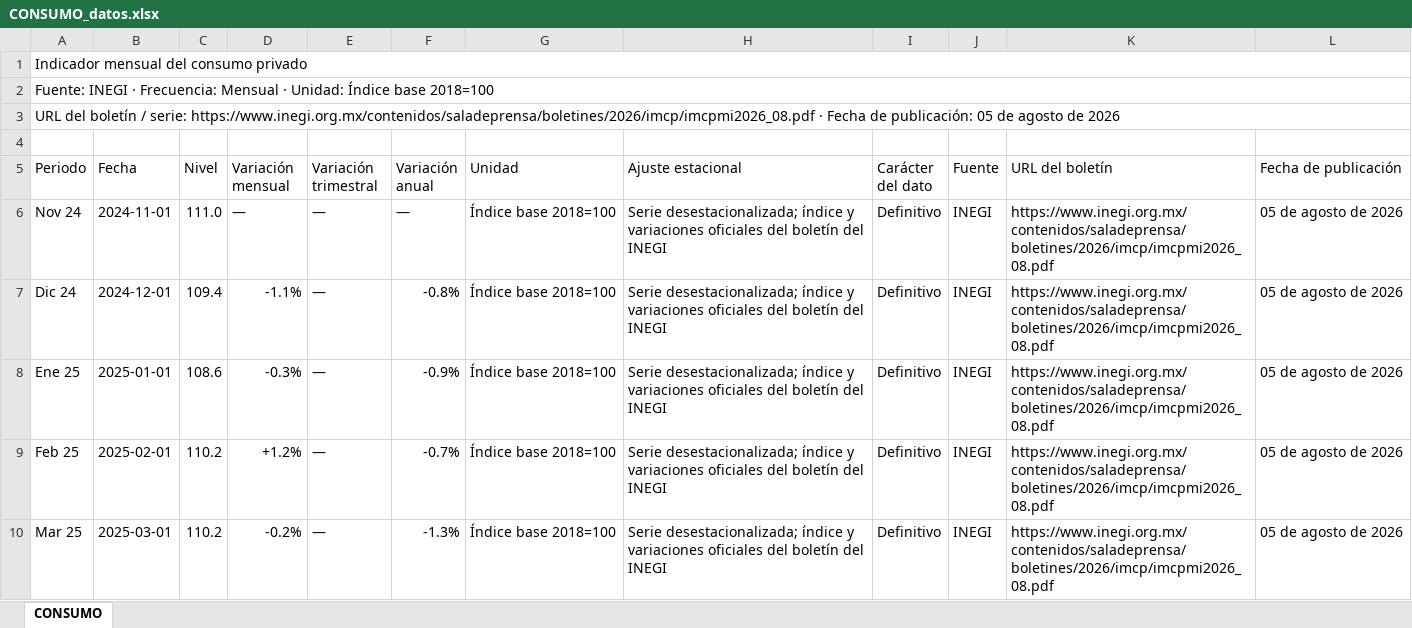
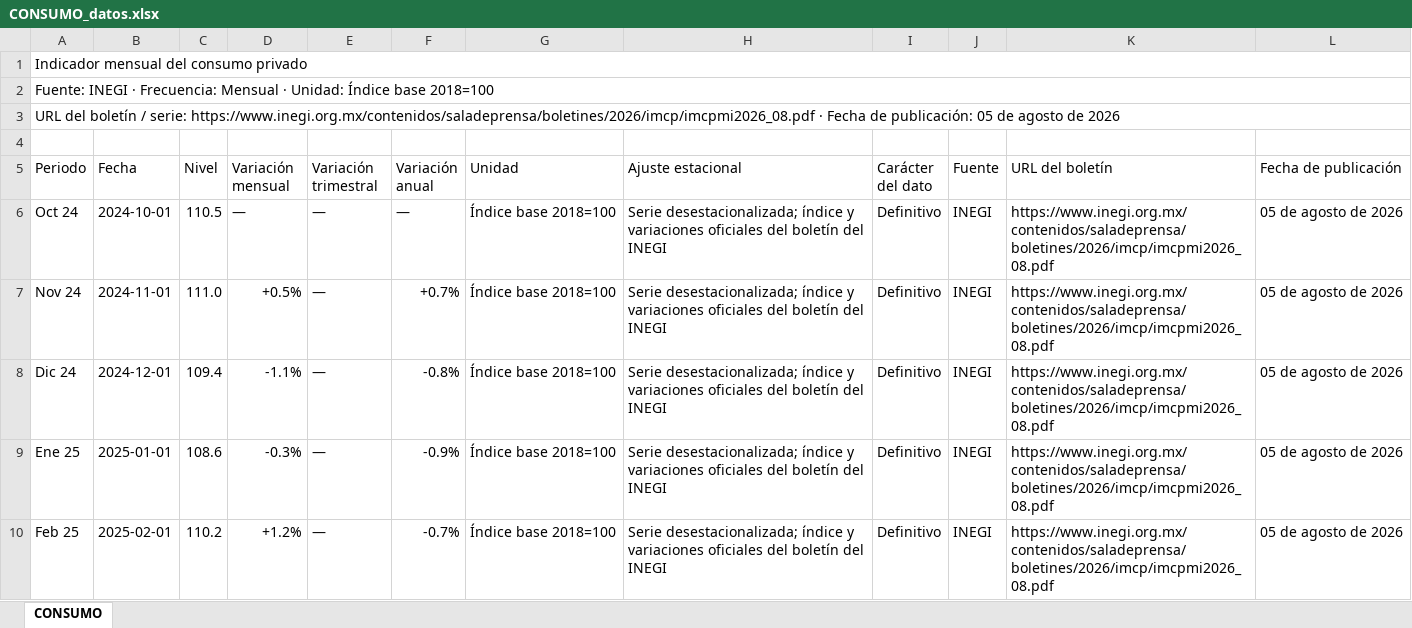
Before and after one commit to luisbuendiag/Indicadores_macroeconomicos_Mex, an Excel workbook: downloads/indicadores/CONSUMO/CONSUMO_datos.xlsx, sheet CONSUMO, drawn as a sheet; only a part is shown; the shorter side is filled out with more unchanged rows; values as stored, in another font and other column widths than the file's, no cell formats; addresses are those after the commit; the diff names each change by its address in the sheet, - before the commit and + after, or states it on an @@ line.

```diff
--- a/downloads/indicadores/CONSUMO/CONSUMO_datos.xlsx (sheet CONSUMO)
+++ b/downloads/indicadores/CONSUMO/CONSUMO_datos.xlsx (sheet CONSUMO)
+row 6: Oct 24 | 2024-10-01 | 110.5 | — | — | — | Índice base 2018=100 | Serie desestacionalizada; índice y variaciones oficiales del boletín del INEGI | Definitivo | INEGI | https://www.inegi.org.mx/contenidos/saladeprensa/boletines/2026/imcp/imcpmi2026_08.pdf | 05 de agosto de 2026
-D7 (Variación mensual): —
+D7 (Variación mensual): +0.5%
-F7 (Variación anual): —
+F7 (Variación anual): +0.7%
```
Also changed, not shown: cell formats, downloads/Indicadores_Macroeconomicos_Mexico_Actualizado.xlsx, downloads/indicadores/IOAE/IOAE_datos.xlsx, 49 other files.
